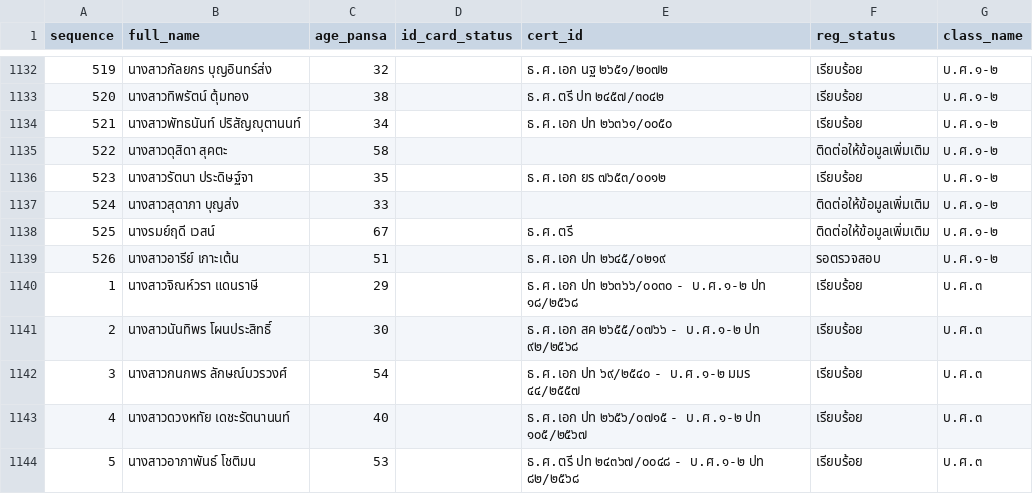
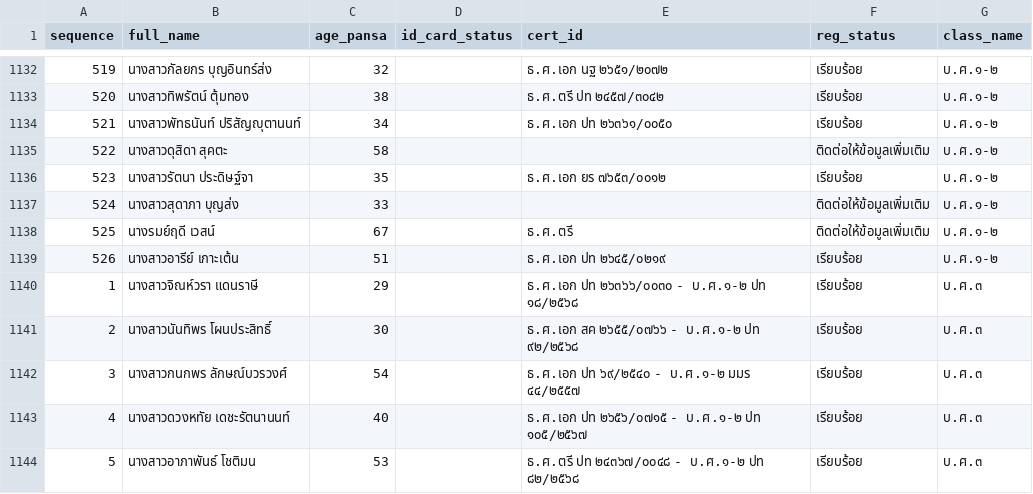
Before and after one commit to Kanjin22/pariyat-search-project, a CSV file: data/pariyat_applicants_data.csv, drawn as a sheet; only a part is shown, gaps mark what is left out.

Commit message:
Update pariyat_applicants_data.csv

```diff
--- a/data/pariyat_applicants_data.csv
+++ b/data/pariyat_applicants_data.csv
@@ -1138,3 +1138,3 @@
 525,นางรมย์ฤดี เวสน์,67,,ธ.ศ.ตรี,ติดต่อให้ข้อมูลเพิ่มเติม,บ.ศ.๑-๒
-526,นางสาวอารีย์ เกาะเต้น,51,,ธ.ศ.เอก ปท ๒๖๔๕/๐๒๑๙,รอตรวจสอบ,บ.ศ.๑-๒
+526,นางสาวอารีย์ เกาะเต้น,51,,ธ.ศ.เอก ปท ๒๖๔๕/๐๒๑๙,เรียบร้อย,บ.ศ.๑-๒
 1,นางสาวจิณห์วรา แดนราษี,29,,ธ.ศ.เอก ปท ๒๖๓๖๖/๐๐๓๐ - บ.ศ.๑-๒ ปท ๑๘/๒๕๖๘,เรียบร้อย,บ.ศ.๓
```
